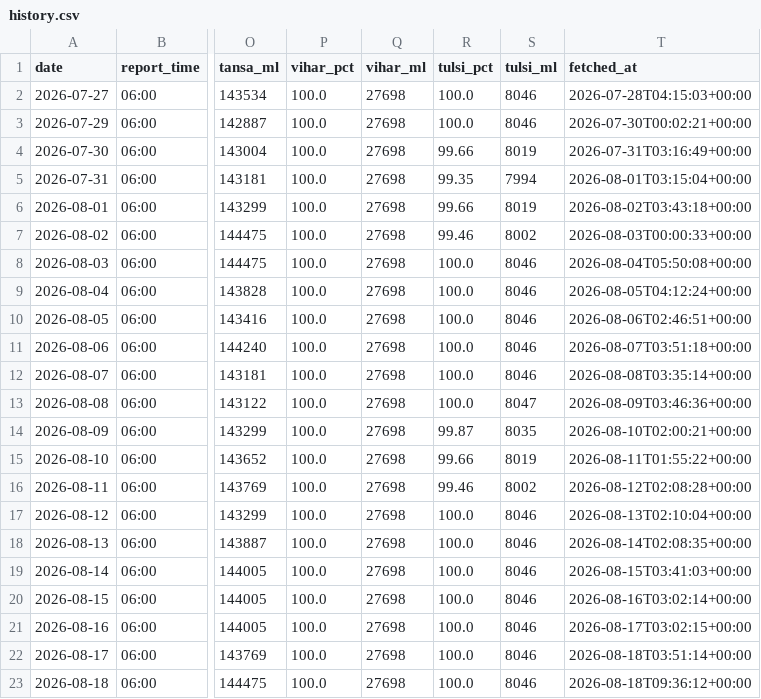
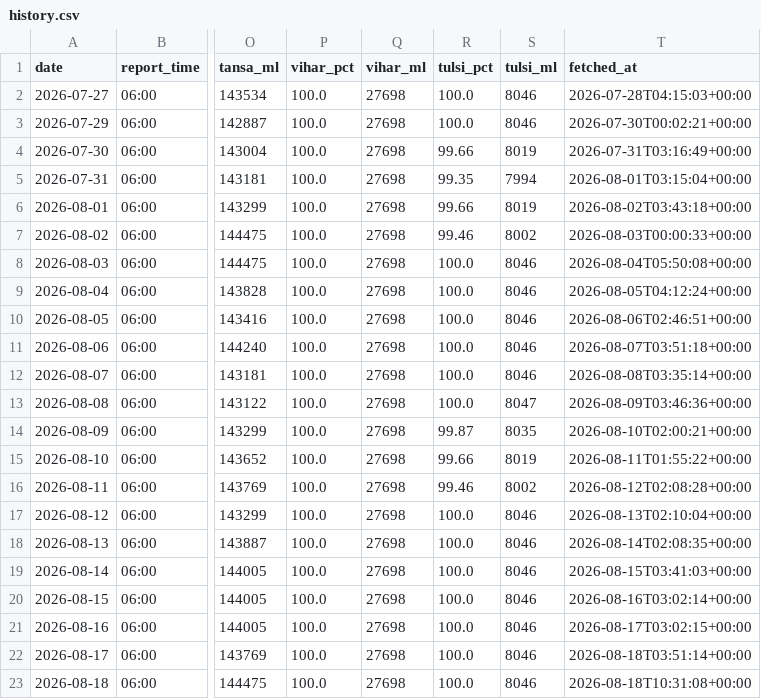
Before and after one commit to contactus328-ai/Mumlakes, a CSV file: data/history.csv, drawn as a sheet; only a part is shown, gaps mark what is left out; the diff names each change by its address in the sheet, - before the commit and + after, or states it on an @@ line.

```diff
--- a/data/history.csv
+++ b/data/history.csv
-T23 (fetched_at): 2026-08-18T09:36:12+00:00
+T23 (fetched_at): 2026-08-18T10:31:08+00:00
```
Also changed, not shown: 1 other file.
